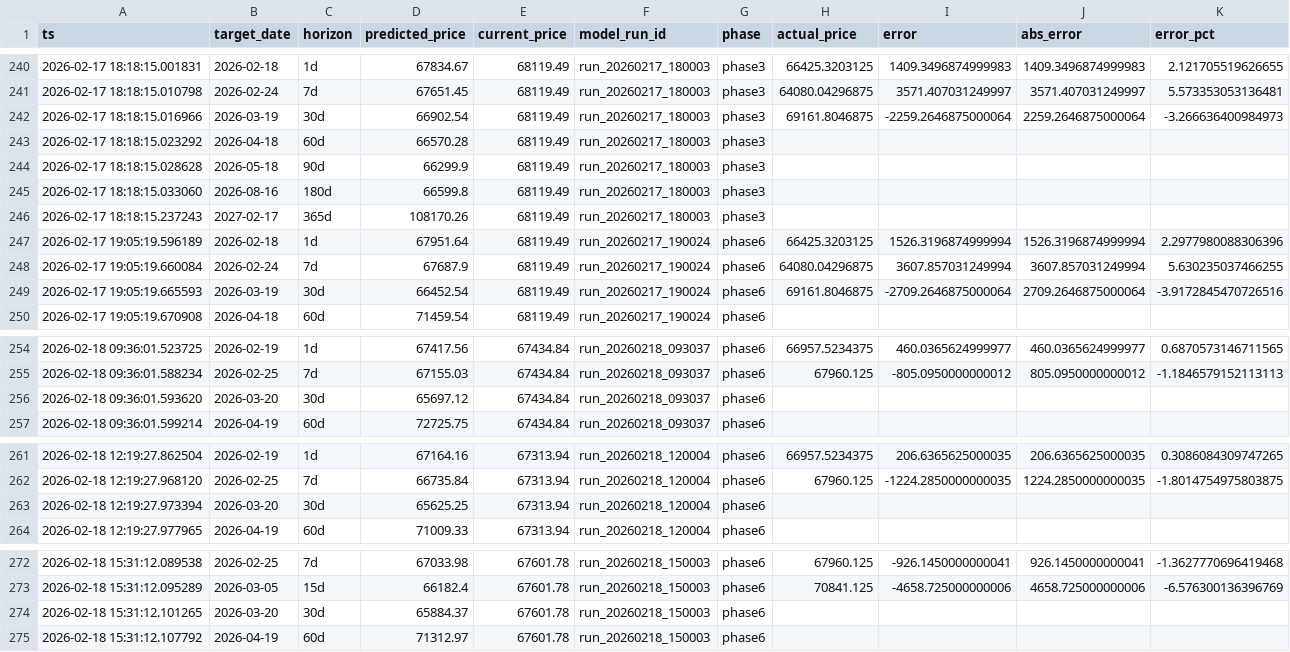
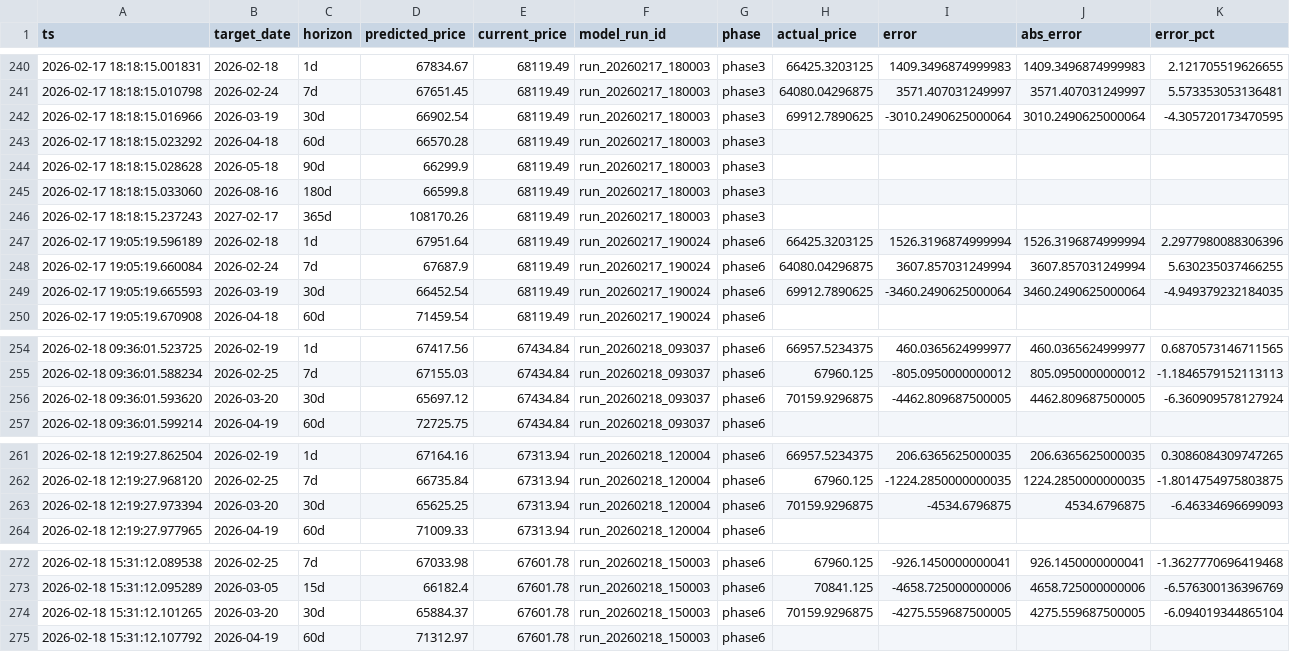
Before and after one commit to mooja4870-cyber/btc_forecast, a CSV file: data/logs/eval_log.csv, drawn as a sheet; only a part is shown, gaps mark what is left out; the diff covers the shown part only.

```diff
--- a/data/logs/eval_log.csv
+++ b/data/logs/eval_log.csv
@@ -241,3 +241,3 @@ ts,target_date,horizon,predicted_price,current_price,model_run_id,phase,actual_p
 2026-02-17 18:18:15.010798,2026-02-24,7d,67651.45,68119.49,run_20260217_180003,phase3,64080.04296875,3571.407031249997,3571.407031249997,5.573353053136481
-2026-02-17 18:18:15.016966,2026-03-19,30d,66902.54,68119.49,run_20260217_180003,phase3,69161.8046875,-2259.2646875000064,2259.2646875000064,-3.266636400984973
+2026-02-17 18:18:15.016966,2026-03-19,30d,66902.54,68119.49,run_20260217_180003,phase3,69912.7890625,-3010.2490625000064,3010.2490625000064,-4.305720173470595
 2026-02-17 18:18:15.023292,2026-04-18,60d,66570.28,68119.49,run_20260217_180003,phase3,,,,
@@ -248,3 +248,3 @@ ts,target_date,horizon,predicted_price,current_price,model_run_id,phase,actual_p
 2026-02-17 19:05:19.660084,2026-02-24,7d,67687.9,68119.49,run_20260217_190024,phase6,64080.04296875,3607.857031249994,3607.857031249994,5.630235037466255
-2026-02-17 19:05:19.665593,2026-03-19,30d,66452.54,68119.49,run_20260217_190024,phase6,69161.8046875,-2709.2646875000064,2709.2646875000064,-3.9172845470726516
+2026-02-17 19:05:19.665593,2026-03-19,30d,66452.54,68119.49,run_20260217_190024,phase6,69912.7890625,-3460.2490625000064,3460.2490625000064,-4.949379232184035
 2026-02-17 19:05:19.670908,2026-04-18,60d,71459.54,68119.49,run_20260217_190024,phase6,,,,
@@ -255,3 +255,3 @@ ts,target_date,horizon,predicted_price,current_price,model_run_id,phase,actual_p
 2026-02-18 09:36:01.588234,2026-02-25,7d,67155.03,67434.84,run_20260218_093037,phase6,67960.125,-805.0950000000012,805.0950000000012,-1.1846579152113113
-2026-02-18 09:36:01.593620,2026-03-20,30d,65697.12,67434.84,run_20260218_093037,phase6,,,,
+2026-02-18 09:36:01.593620,2026-03-20,30d,65697.12,67434.84,run_20260218_093037,phase6,70159.9296875,-4462.809687500005,4462.809687500005,-6.360909578127924
 2026-02-18 09:36:01.599214,2026-04-19,60d,72725.75,67434.84,run_20260218_093037,phase6,,,,
@@ -262,3 +262,3 @@ ts,target_date,horizon,predicted_price,current_price,model_run_id,phase,actual_p
 2026-02-18 12:19:27.968120,2026-02-25,7d,66735.84,67313.94,run_20260218_120004,phase6,67960.125,-1224.2850000000035,1224.2850000000035,-1.8014754975803875
-2026-02-18 12:19:27.973394,2026-03-20,30d,65625.25,67313.94,run_20260218_120004,phase6,,,,
+2026-02-18 12:19:27.973394,2026-03-20,30d,65625.25,67313.94,run_20260218_120004,phase6,70159.9296875,-4534.6796875,4534.6796875,-6.46334696699093
 2026-02-18 12:19:27.977965,2026-04-19,60d,71009.33,67313.94,run_20260218_120004,phase6,,,,
@@ -273,3 +273,3 @@ ts,target_date,horizon,predicted_price,current_price,model_run_id,phase,actual_p
 2026-02-18 15:31:12.095289,2026-03-05,15d,66182.4,67601.78,run_20260218_150003,phase6,70841.125,-4658.725000000006,4658.725000000006,-6.576300136396769
-2026-02-18 15:31:12.101265,2026-03-20,30d,65884.37,67601.78,run_20260218_150003,phase6,,,,
+2026-02-18 15:31:12.101265,2026-03-20,30d,65884.37,67601.78,run_20260218_150003,phase6,70159.9296875,-4275.559687500005,4275.559687500005,-6.094019344865104
 2026-02-18 15:31:12.107792,2026-04-19,60d,71312.97,67601.78,run_20260218_150003,phase6,,,,
```
Also changed, not shown: 40 edited cells elsewhere in this file, data/raw/yfinance_data.csv, 41 other files.
